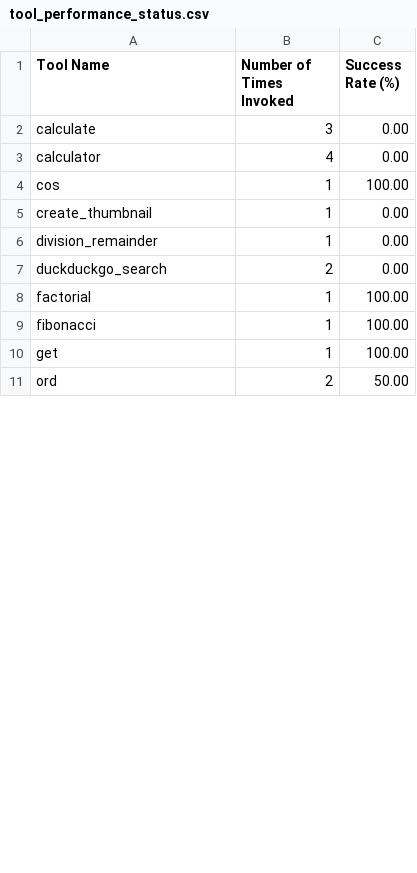
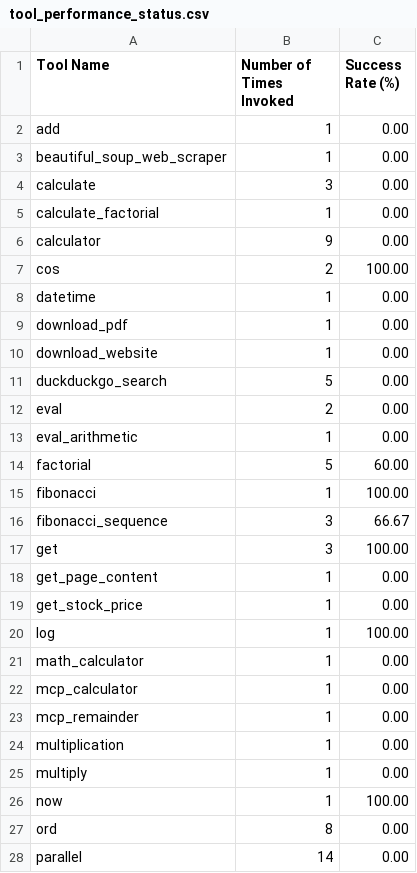
Before and after one commit to deepjyotisaha/eag10, a CSV file: e10/performance/tool_performance_status.csv, drawn as a sheet; only a part is shown; the diff covers the shown part only.

```diff
--- a/e10/performance/tool_performance_status.csv
+++ b/e10/performance/tool_performance_status.csv
@@ -1,11 +1,28 @@
 Tool Name,Number of Times Invoked,Success Rate (%)
+add,1,0.00
+beautiful_soup_web_scraper,1,0.00
 calculate,3,0.00
-calculator,4,0.00
-cos,1,100.00
-create_thumbnail,1,0.00
-division_remainder,1,0.00
-duckduckgo_search,2,0.00
-factorial,1,100.00
+calculate_factorial,1,0.00
+calculator,9,0.00
+cos,2,100.00
+datetime,1,0.00
+download_pdf,1,0.00
+download_website,1,0.00
+duckduckgo_search,5,0.00
+eval,2,0.00
+eval_arithmetic,1,0.00
+factorial,5,60.00
 fibonacci,1,100.00
-get,1,100.00
-ord,2,50.00
+fibonacci_sequence,3,66.67
+get,3,100.00
+get_page_content,1,0.00
+get_stock_price,1,0.00
+log,1,100.00
+math_calculator,1,0.00
+mcp_calculator,1,0.00
+mcp_remainder,1,0.00
+multiplication,1,0.00
+multiply,1,0.00
+now,1,100.00
+ord,8,0.00
+parallel,14,0.00
```
Also changed, not shown: 10 added rows and 6 edited cells elsewhere in this file, 4 other files.
